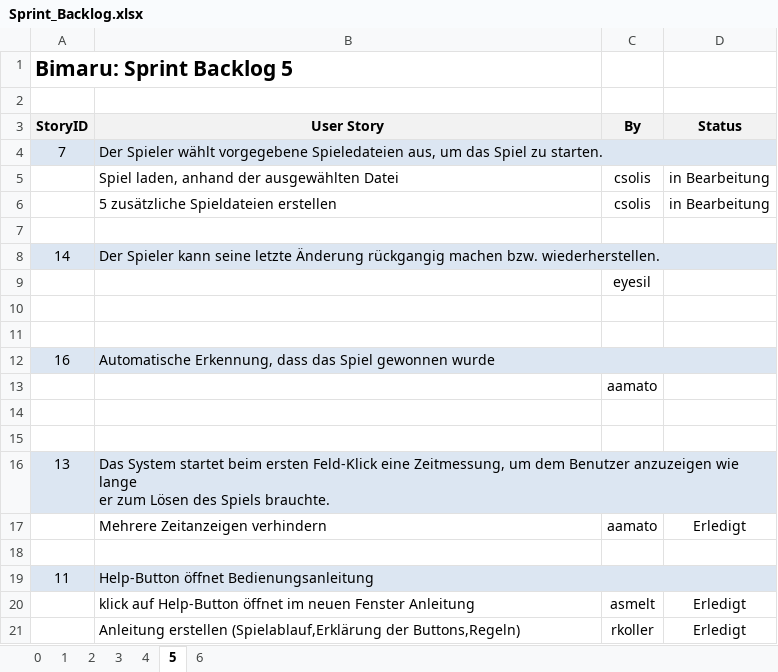
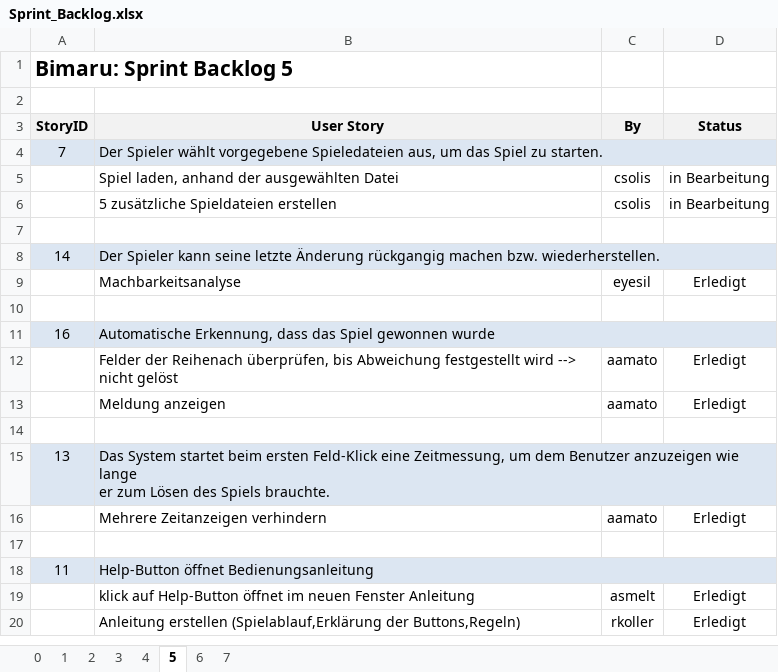
Before and after one commit to Double-A-92/Bimaru, an Excel workbook: ScrumDoku/Sprint_Backlog.xlsx, sheet 5, drawn as a sheet; only a part is shown; values as stored, in another font and other column widths than the file's, no borders; removed rows and columns are numbered as before the commit, all else as after; the diff names each change by its address in the sheet, - before the commit and + after, or states it on an @@ line.

```diff
--- a/ScrumDoku/Sprint_Backlog.xlsx (sheet 5)
+++ b/ScrumDoku/Sprint_Backlog.xlsx (sheet 5)
+sheet tab: 7
-row 9:  |  | eyesil
-row 9: (empty)
+row 9:  | Machbarkeitsanalyse | eyesil | Erledigt
-row 13:  |  | aamato
-row 12: (empty)
+row 12:  | Felder der Reihenach überprüfen, bis Abweichung festgestellt wird --> nicht gelöst | aamato | Erledigt
+row 13:  | Meldung anzeigen | aamato | Erledigt
```
Also changed, not shown: sheet 6, sheet 4, sheet 3, ScrumDoku/Product_Backlog.xlsx.
